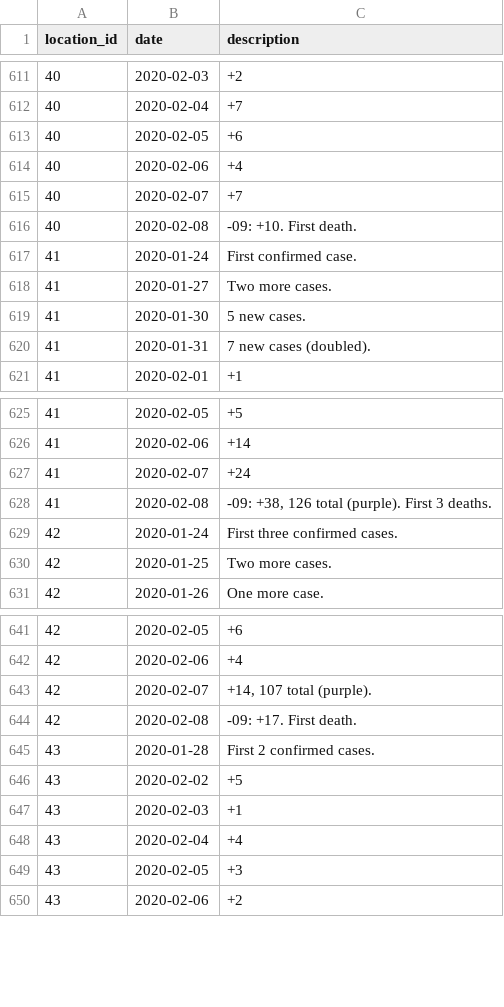
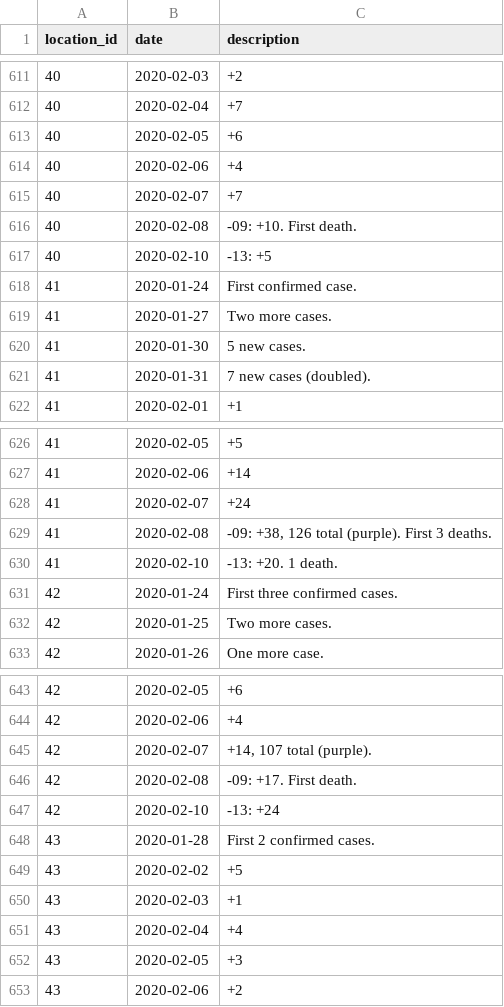
Before and after one commit to smartquark/coronavirus_data, a TSV file: data/bno-events.tsv, drawn as a sheet; only a part is shown, gaps mark what is left out; the diff covers the shown part only.

```diff
--- a/data/bno-events.tsv
+++ b/data/bno-events.tsv
@@ -616,2 +616,3 @@ location_id	date	description
 40	2020-02-08	-09: +10. First death.
+40	2020-02-10	-13: +5
 41	2020-01-24	First confirmed case.
@@ -628,2 +629,3 @@ location_id	date	description
 41	2020-02-08	-09: +38, 126 total (purple). First 3 deaths.
+41	2020-02-10	-13: +20. 1 death.
 42	2020-01-24	First three confirmed cases.
@@ -644,2 +646,3 @@ location_id	date	description
 42	2020-02-08	-09: +17. First death.
+42	2020-02-10	-13: +24
 43	2020-01-28	First 2 confirmed cases.
```
Also changed, not shown: 32 added rows elsewhere in this file, data/bno-cities.tsv.
